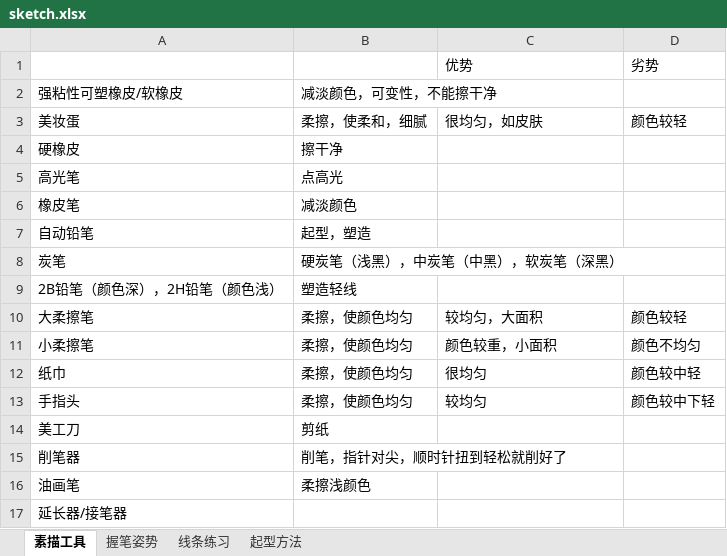
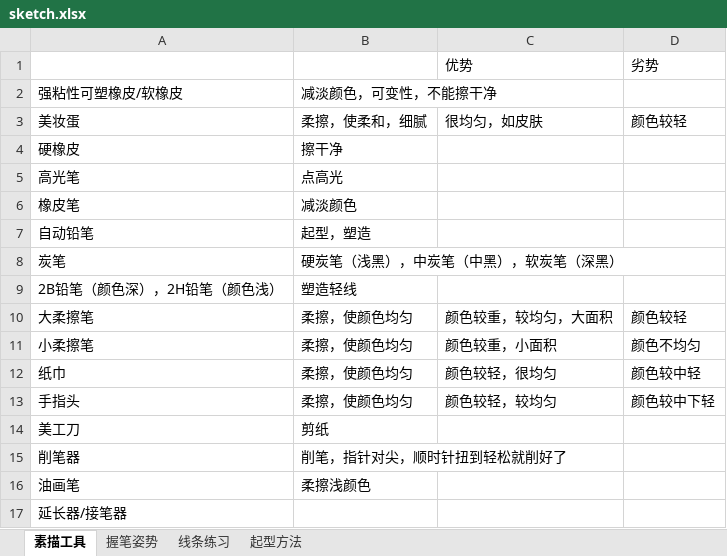
Before and after one commit to sunsetFog/record, an Excel workbook: draw/sketch.xlsx, sheet 素描工具, drawn as a sheet; values as stored, in another font and other column widths than the file's, no borders; the diff names each change by its address in the sheet, - before the commit and + after, or states it on an @@ line.

```diff
--- a/draw/sketch.xlsx (sheet 素描工具)
+++ b/draw/sketch.xlsx (sheet 素描工具)
-C10: 较均匀，大面积
+C10: 颜色较重，较均匀，大面积
-C12: 很均匀
+C12: 颜色较轻，很均匀
-C13: 较均匀
+C13: 颜色较轻，较均匀
```
Also changed, not shown: sheet 起型方法, java/java.xlsx, 2 other files.
